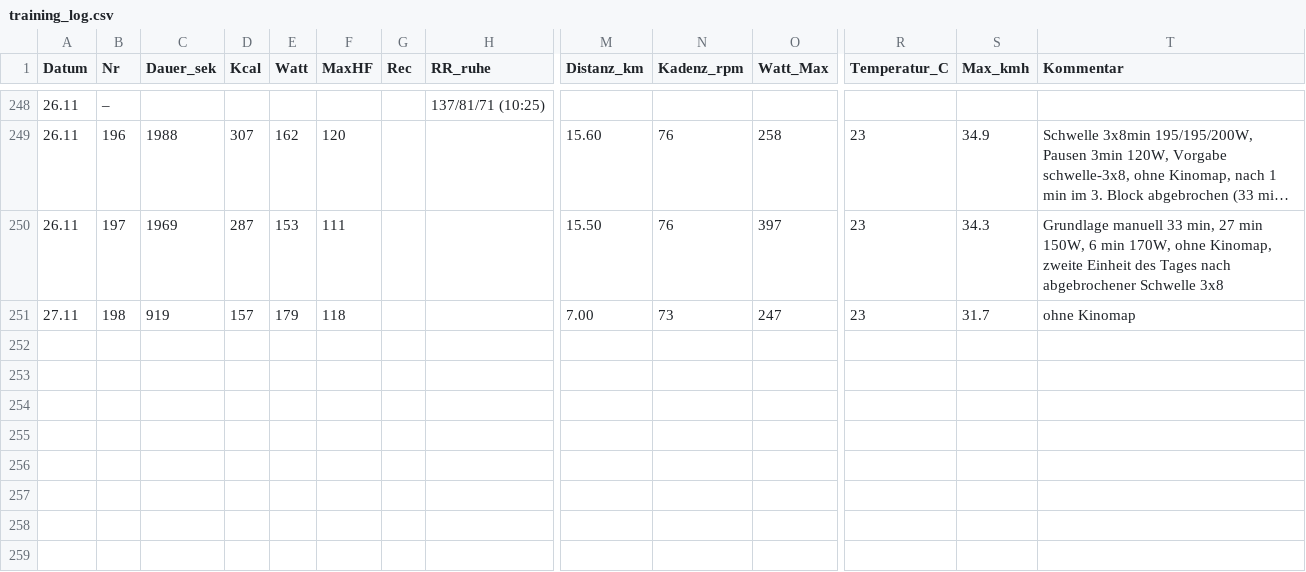
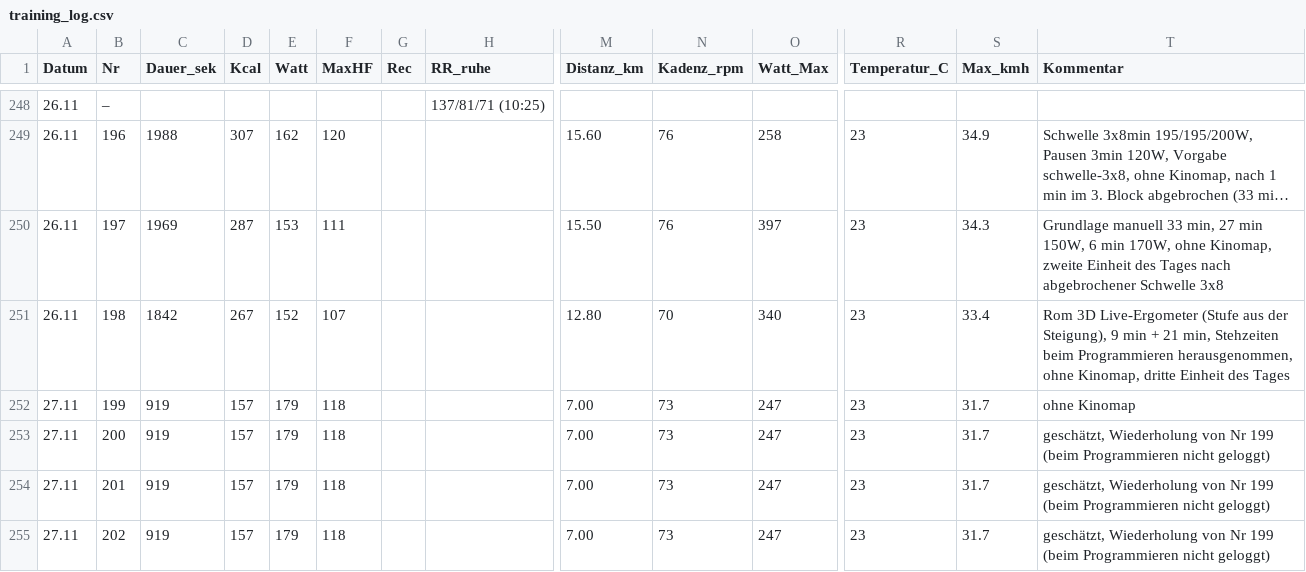
Before and after one commit to HelmutQualtinger/training, a CSV file: training_log.csv, drawn as a sheet; only a part is shown, gaps mark what is left out; long unchanged cells end in …; addresses are those after the commit; rows hold the shown columns only; the diff names each change by its address in the sheet, - before the commit and + after, or states it on an @@ line.

```diff
--- a/training_log.csv
+++ b/training_log.csv
+row 251: 26.11 | 198 | 1842 | 267 | 152 | 107 |  |  | 12.80 | 70 | 340 | 23 | 33.4 | Rom 3D Live-Ergometer (Stufe aus der Steigung), 9 min + 21 min, Stehzeiten beim Programmieren herausgenommen, ohne Kinomap, dritte Einheit des Tages
-B252 (Nr): 198
+B252 (Nr): 199
+row 253: 27.11 | 200 | 919 | 157 | 179 | 118 |  |  | 7.00 | 73 | 247 | 23 | 31.7 | geschätzt, Wiederholung von Nr 199 (beim Programmieren nicht geloggt)
+row 254: 27.11 | 201 | 919 | 157 | 179 | 118 |  |  | 7.00 | 73 | 247 | 23 | 31.7 | geschätzt, Wiederholung von Nr 199 (beim Programmieren nicht geloggt)
+row 255: 27.11 | 202 | 919 | 157 | 179 | 118 |  |  | 7.00 | 73 | 247 | 23 | 31.7 | geschätzt, Wiederholung von Nr 199 (beim Programmieren nicht geloggt)
```
Also changed, not shown: 1 other file.
